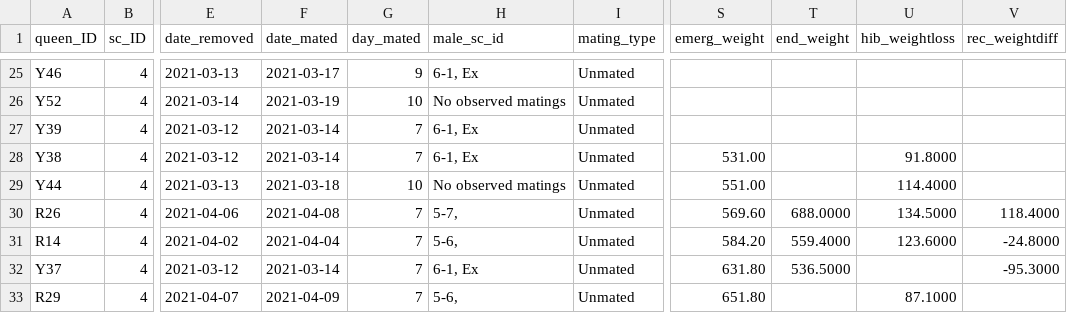
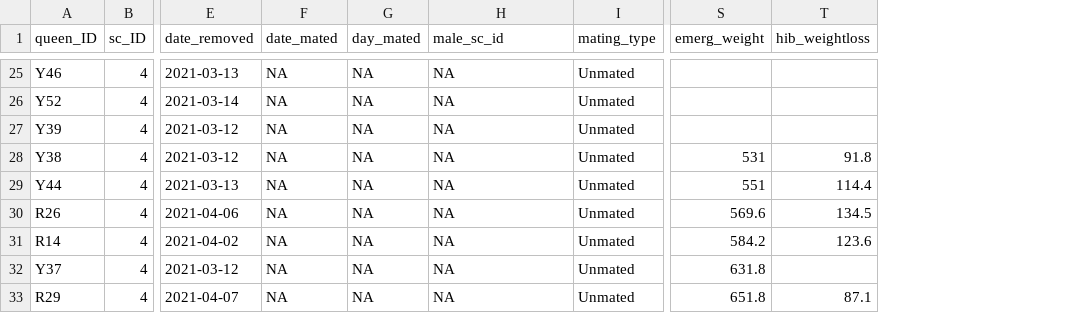
Before and after one commit to michellehotch/Apidologie2022, a CSV file: data/matingdata.csv, drawn as a sheet; only a part is shown, gaps mark what is left out; removed rows and columns are numbered as before the commit, all else as after; the diff covers the shown part only; the diff names each change by its address in the sheet, - before the commit and + after, or states it on an @@ line.

```diff
--- a/data/matingdata.csv
+++ b/data/matingdata.csv
-column T (end_weight), rows 30-32: 688.0000 | 559.4000 | 536.5000
-column V (rec_weightdiff), rows 30-32: 118.4000 | -24.8000 | -95.3000
-F25 (date_mated): 2021-03-17
+F25 (date_mated): NA
-G25 (day_mated): 9
+G25 (day_mated): NA
-H25 (male_sc_id): 6-1, Ex
+H25 (male_sc_id): NA
-F26 (date_mated): 2021-03-19
+F26 (date_mated): NA
-G26 (day_mated): 10
+G26 (day_mated): NA
-H26 (male_sc_id): No observed matings
+H26 (male_sc_id): NA
-F27:F28 (date_mated): 2021-03-14
+F27:F28 (date_mated): NA
-G27:G28 (day_mated): 7
+G27:G28 (day_mated): NA
-H27:H28 (male_sc_id): 6-1, Ex
+H27:H28 (male_sc_id): NA
-S28 (emerg_weight): 531.00
+S28 (emerg_weight): 531
-T28 (hib_weightloss): 91.8000
+T28 (hib_weightloss): 91.8
-F29 (date_mated): 2021-03-18
+F29 (date_mated): NA
-G29 (day_mated): 10
+G29 (day_mated): NA
-H29 (male_sc_id): No observed matings
+H29 (male_sc_id): NA
-S29 (emerg_weight): 551.00
+S29 (emerg_weight): 551
-T29 (hib_weightloss): 114.4000
+T29 (hib_weightloss): 114.4
-F30 (date_mated): 2021-04-08
+F30 (date_mated): NA
-G30:G33 (day_mated): 7
+G30:G33 (day_mated): NA
-H30 (male_sc_id): 5-7,
+H30 (male_sc_id): NA
-S30 (emerg_weight): 569.60
+S30 (emerg_weight): 569.6
-T30 (hib_weightloss): 134.5000
+T30 (hib_weightloss): 134.5
-F31 (date_mated): 2021-04-04
+F31 (date_mated): NA
-H31 (male_sc_id): 5-6,
+H31 (male_sc_id): NA
-S31 (emerg_weight): 584.20
+S31 (emerg_weight): 584.2
-T31 (hib_weightloss): 123.6000
+T31 (hib_weightloss): 123.6
-F32 (date_mated): 2021-03-14
+F32 (date_mated): NA
-H32 (male_sc_id): 6-1, Ex
+H32 (male_sc_id): NA
-S32 (emerg_weight): 631.80
+S32 (emerg_weight): 631.8
-F33 (date_mated): 2021-04-09
+F33 (date_mated): NA
-H33 (male_sc_id): 5-6,
+H33 (male_sc_id): NA
-S33 (emerg_weight): 651.80
+S33 (emerg_weight): 651.8
-T33 (hib_weightloss): 87.1000
+T33 (hib_weightloss): 87.1
```
Also changed, not shown: 6 removed rows and 150 edited cells elsewhere in this file, 1 other file.
